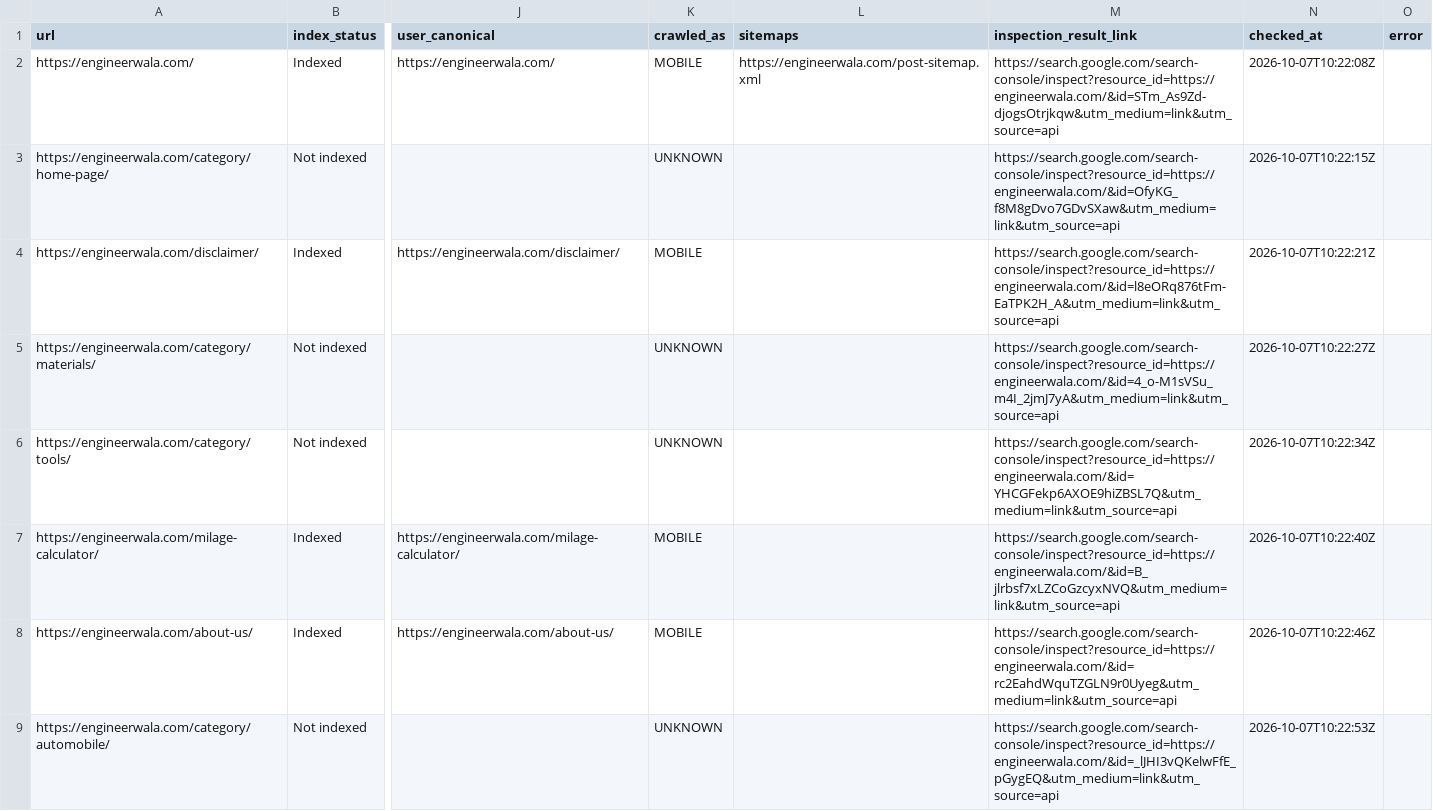
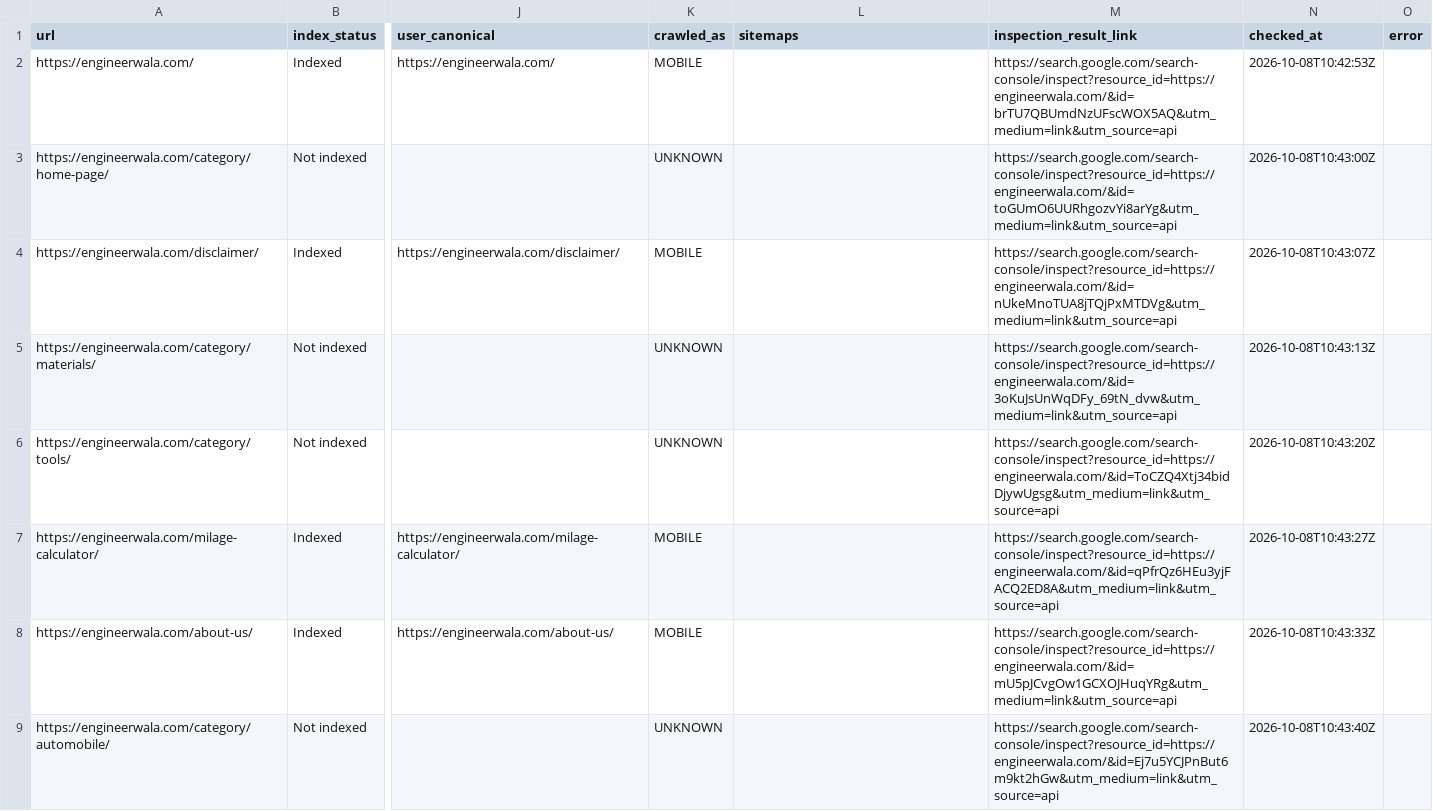
Before and after one commit to hamidrasheed350-hue/engineerwala-seo-tracker, a CSV file: data/url_inspection.csv, drawn as a sheet; only a part is shown, gaps mark what is left out; the diff covers the shown part only; the diff names each change by its address in the sheet, - before the commit and + after, or states it on an @@ line.

```diff
--- a/data/url_inspection.csv
+++ b/data/url_inspection.csv
-L2 (sitemaps): https://engineerwala.com/post-sitemap.xml
+L2 (sitemaps): (empty)
-M2 (inspection_result_link): https://search.google.com/search-console/inspect?resource_id=https://engineerwala.com/&id=STm_As9Zd-djogsOtrjkqw&utm_medium=link&utm_source=api
+M2 (inspection_result_link): https://search.google.com/search-console/inspect?resource_id=https://engineerwala.com/&id=brTU7QBUmdNzUFscWOX5AQ&utm_medium=link&utm_source=api
-N2 (checked_at): 2026-10-07T10:22:08Z
+N2 (checked_at): 2026-10-08T10:42:53Z
-M3 (inspection_result_link): https://search.google.com/search-console/inspect?resource_id=https://engineerwala.com/&id=OfyKG_f8M8gDvo7GDvSXaw&utm_medium=link&utm_source=api
+M3 (inspection_result_link): https://search.google.com/search-console/inspect?resource_id=https://engineerwala.com/&id=toGUmO6UURhgozvYi8arYg&utm_medium=link&utm_source=api
-N3 (checked_at): 2026-10-07T10:22:15Z
+N3 (checked_at): 2026-10-08T10:43:00Z
-M4 (inspection_result_link): https://search.google.com/search-console/inspect?resource_id=https://engineerwala.com/&id=l8eORq876tFm-EaTPK2H_A&utm_medium=link&utm_source=api
+M4 (inspection_result_link): https://search.google.com/search-console/inspect?resource_id=https://engineerwala.com/&id=nUkeMnoTUA8jTQjPxMTDVg&utm_medium=link&utm_source=api
-N4 (checked_at): 2026-10-07T10:22:21Z
+N4 (checked_at): 2026-10-08T10:43:07Z
-M5 (inspection_result_link): https://search.google.com/search-console/inspect?resource_id=https://engineerwala.com/&id=4_o-M1sVSu_m4I_2jmJ7yA&utm_medium=link&utm_source=api
+M5 (inspection_result_link): https://search.google.com/search-console/inspect?resource_id=https://engineerwala.com/&id=3oKuJsUnWqDFy_69tN_dvw&utm_medium=link&utm_source=api
-N5 (checked_at): 2026-10-07T10:22:27Z
+N5 (checked_at): 2026-10-08T10:43:13Z
-M6 (inspection_result_link): https://search.google.com/search-console/inspect?resource_id=https://engineerwala.com/&id=YHCGFekp6AXOE9hiZBSL7Q&utm_medium=link&utm_source=api
+M6 (inspection_result_link): https://search.google.com/search-console/inspect?resource_id=https://engineerwala.com/&id=ToCZQ4Xtj34bidDjywUgsg&utm_medium=link&utm_source=api
-N6 (checked_at): 2026-10-07T10:22:34Z
+N6 (checked_at): 2026-10-08T10:43:20Z
-M7 (inspection_result_link): https://search.google.com/search-console/inspect?resource_id=https://engineerwala.com/&id=B_jlrbsf7xLZCoGzcyxNVQ&utm_medium=link&utm_source=api
+M7 (inspection_result_link): https://search.google.com/search-console/inspect?resource_id=https://engineerwala.com/&id=qPfrQz6HEu3yjFACQ2ED8A&utm_medium=link&utm_source=api
-N7 (checked_at): 2026-10-07T10:22:40Z
+N7 (checked_at): 2026-10-08T10:43:27Z
-M8 (inspection_result_link): https://search.google.com/search-console/inspect?resource_id=https://engineerwala.com/&id=rc2EahdWquTZGLN9r0Uyeg&utm_medium=link&utm_source=api
+M8 (inspection_result_link): https://search.google.com/search-console/inspect?resource_id=https://engineerwala.com/&id=mU5pJCvgOw1GCXOJHuqYRg&utm_medium=link&utm_source=api
-N8 (checked_at): 2026-10-07T10:22:46Z
+N8 (checked_at): 2026-10-08T10:43:33Z
-M9 (inspection_result_link): https://search.google.com/search-console/inspect?resource_id=https://engineerwala.com/&id=_lJHI3vQKelwFfE_pGygEQ&utm_medium=link&utm_source=api
+M9 (inspection_result_link): https://search.google.com/search-console/inspect?resource_id=https://engineerwala.com/&id=Ej7u5YCJPnBut6m9kt2hGw&utm_medium=link&utm_source=api
-N9 (checked_at): 2026-10-07T10:22:53Z
+N9 (checked_at): 2026-10-08T10:43:40Z
```
Also changed, not shown: 1 added row, 1 removed row and 24 edited cells elsewhere in this file, data/alerts_current.csv, data/alerts_log.csv, 17 other files.
